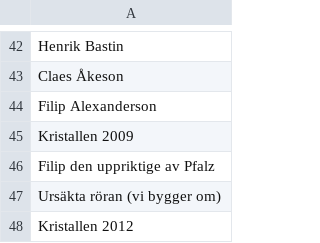
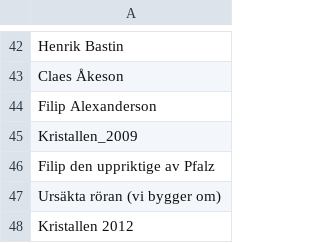
Before and after one commit to chris4540/DD2476-project, a CSV file: experiments/user_d/userD-10click.csv, drawn as a sheet; only a part is shown, gaps mark what is left out.

```diff
--- a/experiments/user_d/userD-10click.csv
+++ b/experiments/user_d/userD-10click.csv
@@ -44,3 +44,3 @@ Claes Åkeson
 Filip Alexanderson
-Kristallen 2009
+Kristallen_2009
 Filip den uppriktige av Pfalz
```
Also changed, not shown: experiments/user_d/userD-annotate.csv.
